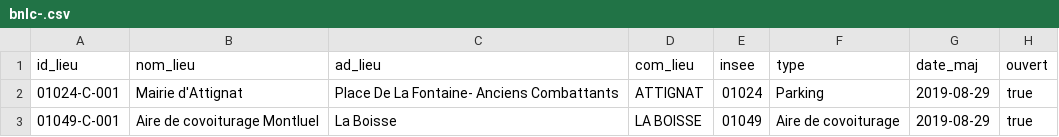
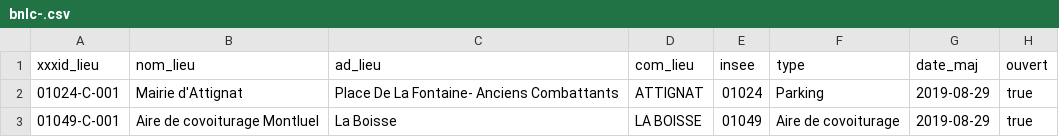
Before and after one commit to etalab/transport-base-nationale-covoiturage, a CSV file: bnlc-.csv, drawn as a sheet; only a part is shown; the diff names each change by its address in the sheet, - before the commit and + after, or states it on an @@ line.

Commit message:
enter invalid modification

```diff
--- a/bnlc-.csv
+++ b/bnlc-.csv
-A1: id_lieu
+A1: xxxid_lieu
```
